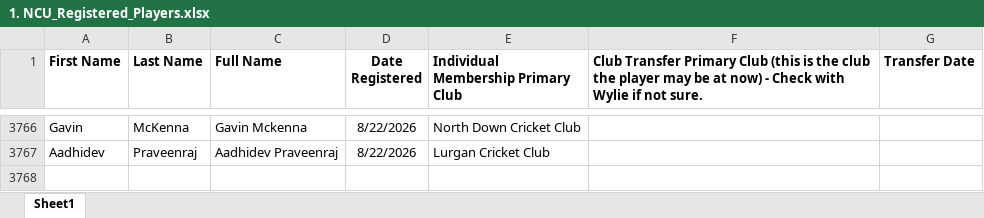
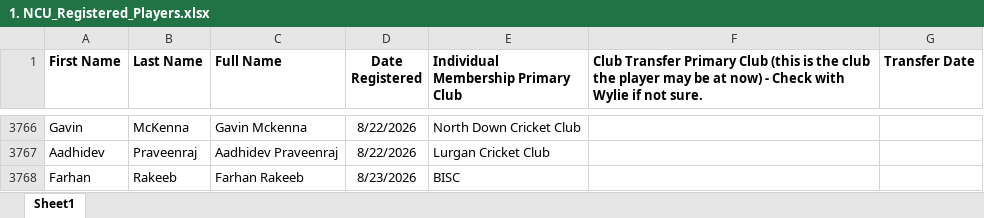
Before and after one commit to wyliemckinty/NCU-Cricket-Stats, an Excel workbook: 1. NCU_Registered_Players.xlsx, sheet Sheet1, drawn as a sheet; only a part is shown, gaps mark what is left out; values as stored, in another font and other column widths than the file's, no borders; the diff names each change by its address in the sheet, - before the commit and + after, or states it on an @@ line.

```diff
--- a/1. NCU_Registered_Players.xlsx (sheet Sheet1)
+++ b/1. NCU_Registered_Players.xlsx (sheet Sheet1)
+row 3768: Farhan | Rakeeb | Farhan Rakeeb | 8/23/2026 | BISC
```
Also changed, not shown: NCU_Cup_Fixtures.xlsx, NV Play Women's Fixtures batting stats for season.xlsx, 3 other files.
